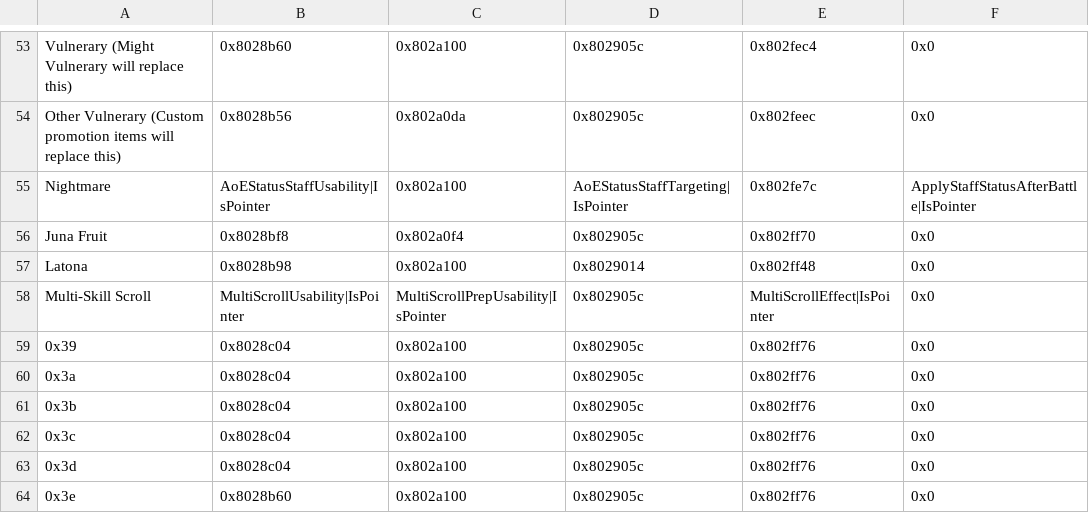
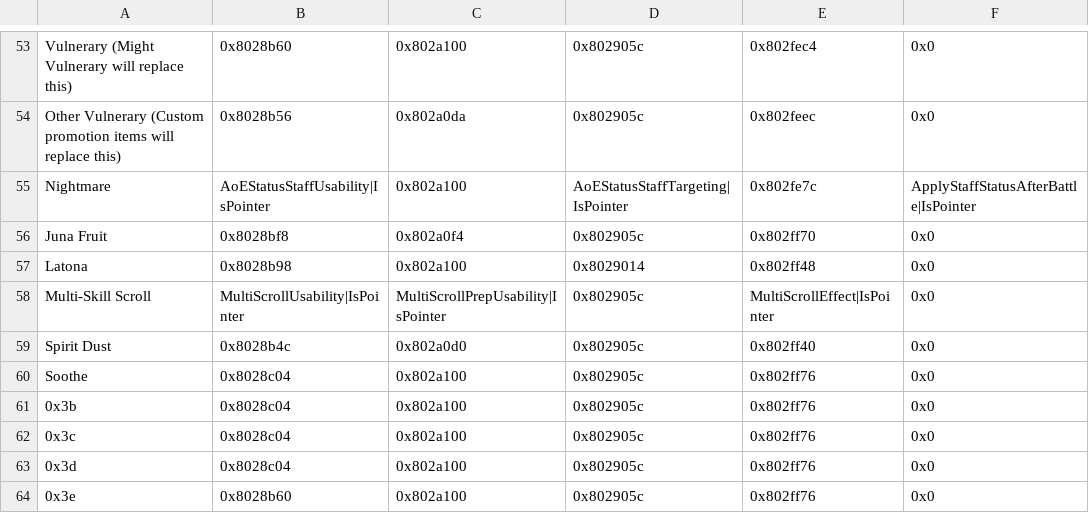
Before and after one commit to AnonymousSpeed/project22, a CSV file: Tables/NightmareModules/ItemEffectRevamp/Item_Effect_Revamp.csv, drawn as a sheet; only a part is shown, gaps mark what is left out.

Commit message:
spirit dust things

```diff
--- a/Tables/NightmareModules/ItemEffectRevamp/Item_Effect_Revamp.csv
+++ b/Tables/NightmareModules/ItemEffectRevamp/Item_Effect_Revamp.csv
@@ -58,4 +58,4 @@ Latona,0x8028b98,0x802a100,0x8029014,0x802ff48,0x0
 Multi-Skill Scroll,MultiScrollUsability|IsPointer,MultiScrollPrepUsability|IsPointer,0x802905c,MultiScrollEffect|IsPointer,0x0
-0x39,0x8028c04,0x802a100,0x802905c,0x802ff76,0x0
-0x3a,0x8028c04,0x802a100,0x802905c,0x802ff76,0x0
+Spirit Dust,0x8028b4c,0x802a0d0,0x802905c,0x802ff40,0x0
+Soothe,0x8028c04,0x802a100,0x802905c,0x802ff76,0x0
 0x3b,0x8028c04,0x802a100,0x802905c,0x802ff76,0x0
```
Also changed, not shown: Tables/NightmareModules/Items/ItemTable.csv, 5 other files.
